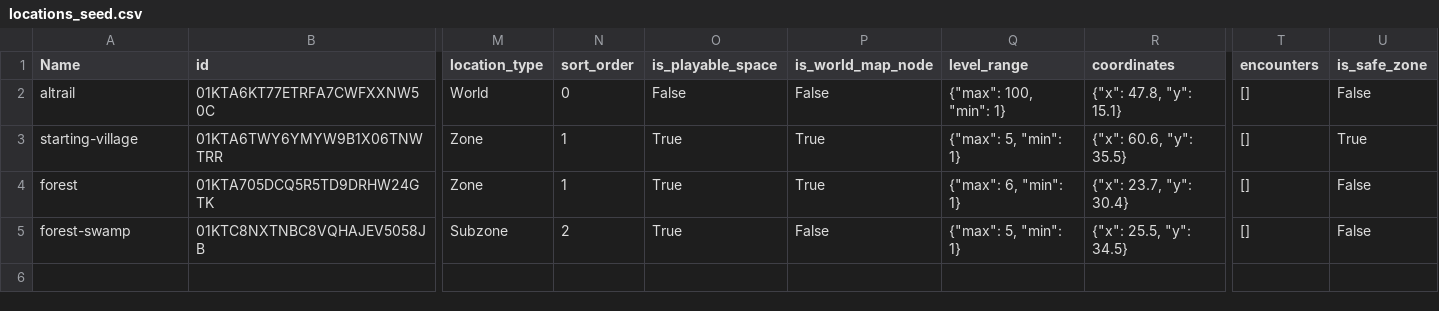
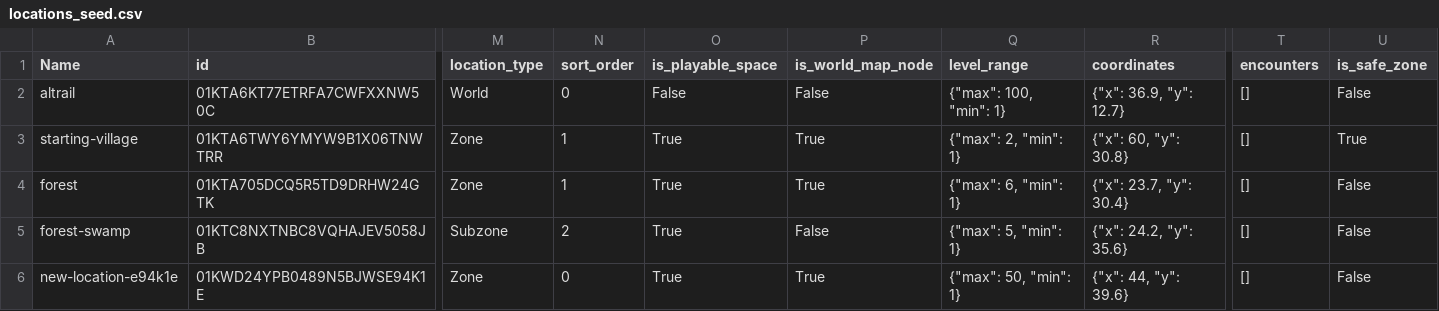
Before and after one commit to fabolze/SoAWebApp, a CSV file: backend/data/locations_seed.csv, drawn as a sheet; only a part is shown, gaps mark what is left out; rows hold the shown columns only; the diff names each change by its address in the sheet, - before the commit and + after, or states it on an @@ line.

Commit message:
feat: update location data and requirements for world-building
- Adjusted coordinates and level range for 'altrail' and 'starting village' locations in locations_seed.csv.
- Added new location 'Shanoir Portal Ruins' to locations_seed.csv.
- Enhanced requirement flags in requirement_required_flags_seed.csv with new entries.
- Updated requirements_seed.csv to include required flags for 'intro-done'.
- Modified shops_seed.csv to include additional fields for location and currency.
- Expanded story_arcs_seed.csv to include content pack and timeline information.
- Improved ImmersiveAuthoringPage.tsx to handle dirty state and navigation confirmation.
- Enhanced DirtyStateContext.tsx to prevent navigation on unsaved changes.
- Updated LifecycleFields.tsx and PlacementTray.tsx for responsive grid layouts.
- Refined WorldBuilderPage.tsx to manage sketch locations and drafts effectively.
- Added tests for quick edits and draft restoration in authoring-workflows.spec.ts.

```diff
--- a/backend/data/locations_seed.csv
+++ b/backend/data/locations_seed.csv
-R2 (coordinates): {"x": 47.8, "y": 15.1}
+R2 (coordinates): {"x": 36.9, "y": 12.7}
-Q3 (level_range): {"max": 5, "min": 1}
+Q3 (level_range): {"max": 2, "min": 1}
-R3 (coordinates): {"x": 60.6, "y": 35.5}
+R3 (coordinates): {"x": 60, "y": 30.8}
-R5 (coordinates): {"x": 25.5, "y": 34.5}
+R5 (coordinates): {"x": 24.2, "y": 35.6}
+row 6: new-location-e94k1e | 01KWD24YPB0489N5BJWSE94K1E | Zone | 0 | True | True | {"max": 50, "min": 1} | {"x": 44, "y": 39.6} | [] | False
```
Also changed, not shown: backend/data/character_story_beats_seed.csv, backend/data/character_story_profiles_seed.csv, 17 other files.
